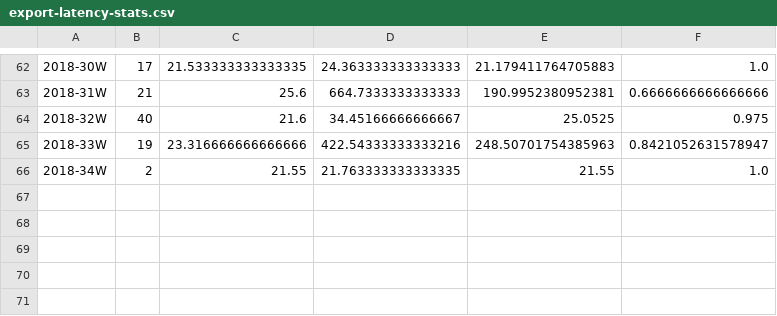
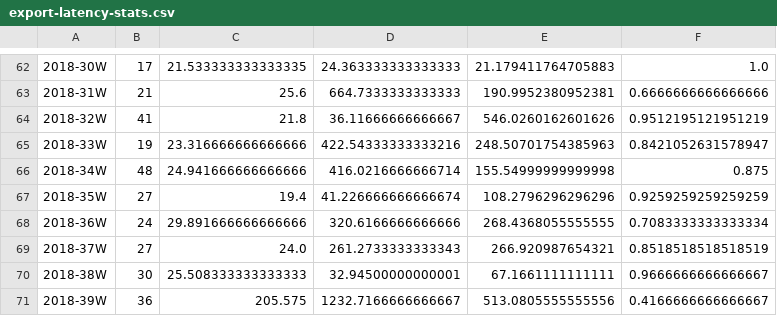
Before and after one commit to Ecosystem-Infra/ecosystem-infra-stats, a CSV file: export-latency-stats.csv, drawn as a sheet; only a part is shown, gaps mark what is left out; the diff names each change by its address in the sheet, - before the commit and + after, or states it on an @@ line.

```diff
--- a/export-latency-stats.csv
+++ b/export-latency-stats.csv
-B64: 40
+B64: 41
-C64: 21.6
+C64: 21.8
-D64: 34.45166666666667
+D64: 36.11666666666667
-E64: 25.0525
+E64: 546.0260162601626
-F64: 0.975
+F64: 0.9512195121951219
-B66: 2
+B66: 48
-C66: 21.55
+C66: 24.941666666666666
-D66: 21.763333333333335
+D66: 416.0216666666714
-E66: 21.55
+E66: 155.54999999999998
-F66: 1.0
+F66: 0.875
+row 67: 2018-35W | 27 | 19.4 | 41.226666666666674 | 108.2796296296296 | 0.9259259259259259
+row 68: 2018-36W | 24 | 29.891666666666666 | 320.6166666666666 | 268.4368055555555 | 0.7083333333333334
+row 69: 2018-37W | 27 | 24.0 | 261.2733333333343 | 266.920987654321 | 0.8518518518518519
+row 70: 2018-38W | 30 | 25.508333333333333 | 32.94500000000001 | 67.1661111111111 | 0.9666666666666667
+row 71: 2018-39W | 36 | 205.575 | 1232.7166666666667 | 513.0805555555556 | 0.4166666666666667
```
Also changed, not shown: import-latency-stats.csv, 3 other files.
